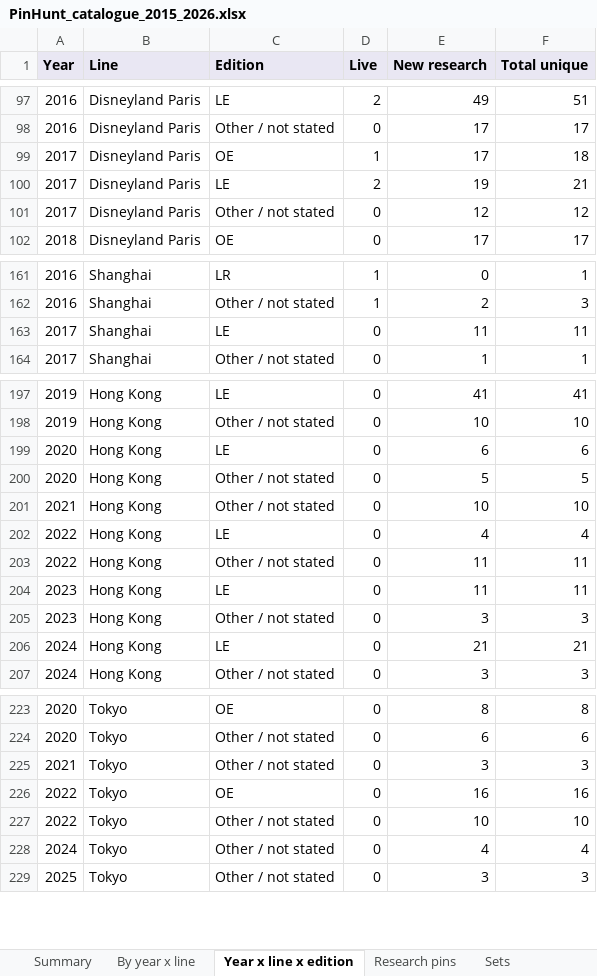
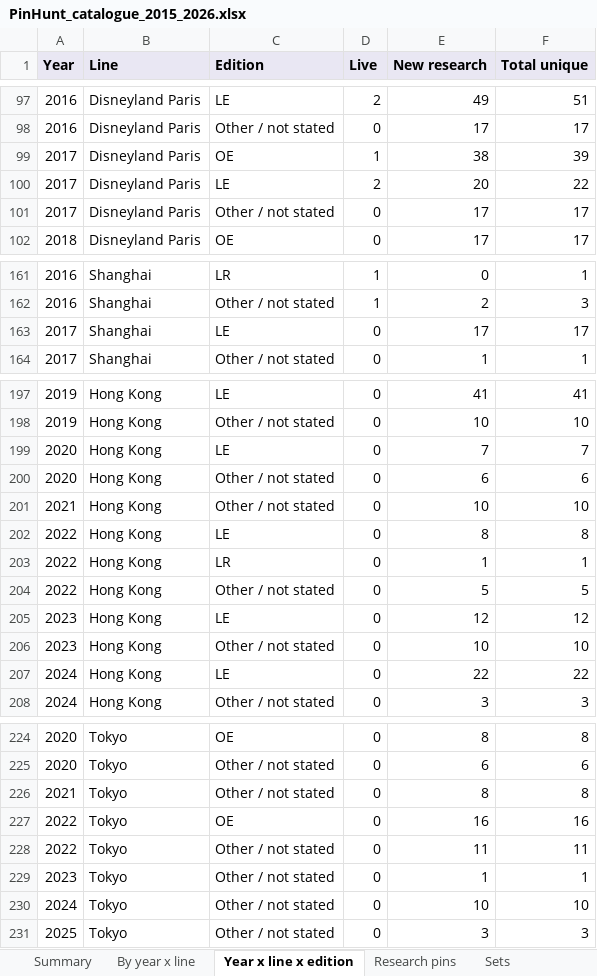
Before and after one commit to alperahmet1990-debug/Pin-hunt-uk, an Excel workbook: docs/research/catalogue-backfill/PinHunt_catalogue_2015_2026.xlsx, sheet Year x line x edition, drawn as a sheet; only a part is shown, gaps mark what is left out; values as stored, in another font and other column widths than the file's, no borders; addresses are those after the commit; the diff covers the shown part only; the diff names each change by its address in the sheet, - before the commit and + after, or states it on an @@ line.

```diff
--- a/docs/research/catalogue-backfill/PinHunt_catalogue_2015_2026.xlsx (sheet Year x line x edition)
+++ b/docs/research/catalogue-backfill/PinHunt_catalogue_2015_2026.xlsx (sheet Year x line x edition)
-E99 (New research): 17
+E99 (New research): 38
-F99 (Total unique): 18
+F99 (Total unique): 39
-E100 (New research): 19
+E100 (New research): 20
-F100 (Total unique): 21
+F100 (Total unique): 22
-E101 (New research): 12
+E101 (New research): 17
-F101 (Total unique): 12
+F101 (Total unique): 17
-E163 (New research): 11
+E163 (New research): 17
-F163 (Total unique): 11
+F163 (Total unique): 17
-E199 (New research): 6
+E199 (New research): 7
-F199 (Total unique): 6
+F199 (Total unique): 7
-E200 (New research): 5
+E200 (New research): 6
-F200 (Total unique): 5
+F200 (Total unique): 6
-E202 (New research): 4
+E202 (New research): 8
-F202 (Total unique): 4
+F202 (Total unique): 8
+row 203: 2022 | Hong Kong | LR | 0 | 1 | 1
-E204 (New research): 11
+E204 (New research): 5
-F204 (Total unique): 11
+F204 (Total unique): 5
-E205 (New research): 11
+E205 (New research): 12
-F205 (Total unique): 11
+F205 (Total unique): 12
-E206 (New research): 3
+E206 (New research): 10
-F206 (Total unique): 3
+F206 (Total unique): 10
-E207 (New research): 21
+E207 (New research): 22
-F207 (Total unique): 21
+F207 (Total unique): 22
-E226 (New research): 3
+E226 (New research): 8
-F226 (Total unique): 3
+F226 (Total unique): 8
-E228 (New research): 10
+E228 (New research): 11
-F228 (Total unique): 10
+F228 (Total unique): 11
+row 229: 2023 | Tokyo | Other / not stated | 0 | 1 | 1
-E230 (New research): 4
+E230 (New research): 10
-F230 (Total unique): 4
+F230 (Total unique): 10
```
Also changed, not shown: 10 edited cells elsewhere in this sheet, sheet Research pins, sheet Sets, sheet By year x line, sheet Summary, 11 other files.
